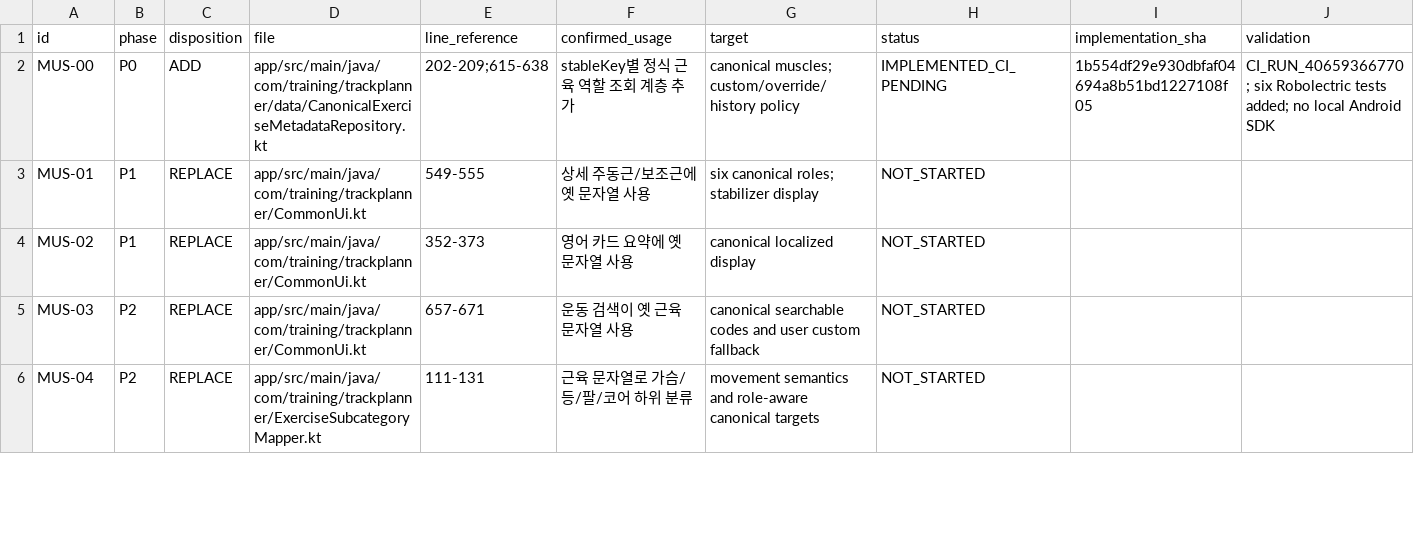
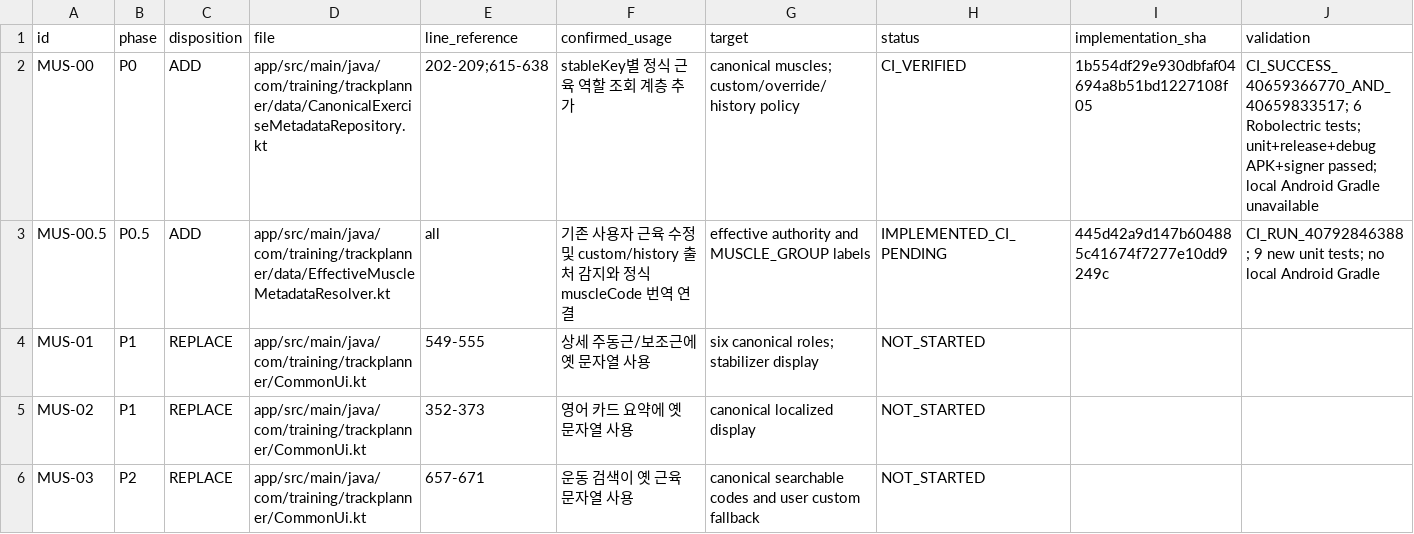
Before and after one commit to Mascollel-Ko/WhatYouGottaDo, a CSV file: docs/audits/legacy_muscle_fields_migration_queue_20261028.csv, drawn as a sheet; only a part is shown; the shorter side is filled out with more unchanged rows.

Commit message:
docs(metadata): track MUS-00 CI and MUS-00.5 migration safety layer

```diff
--- a/docs/audits/legacy_muscle_fields_migration_queue_20261028.csv
+++ b/docs/audits/legacy_muscle_fields_migration_queue_20261028.csv
@@ -1,3 +1,4 @@
 id,phase,disposition,file,line_reference,confirmed_usage,target,status,implementation_sha,validation
-MUS-00,P0,ADD,app/src/main/java/com/training/trackplanner/data/CanonicalExerciseMetadataRepository.kt,202-209;615-638,stableKey별 정식 근육 역할 조회 계층 추가,canonical muscles; custom/override/history policy,IMPLEMENTED_CI_PENDING,1b554df29e930dbfaf04694a8b51bd1227108f05,CI_RUN_40659366770; six Robolectric tests added; no local Android SDK
+MUS-00,P0,ADD,app/src/main/java/com/training/trackplanner/data/CanonicalExerciseMetadataRepository.kt,202-209;615-638,stableKey별 정식 근육 역할 조회 계층 추가,canonical muscles; custom/override/history policy,CI_VERIFIED,1b554df29e930dbfaf04694a8b51bd1227108f05,CI_SUCCESS_40659366770_AND_40659833517; 6 Robolectric tests; unit+release+debug APK+signer passed; local Android Gradle unavailable
+MUS-00.5,P0.5,ADD,app/src/main/java/com/training/trackplanner/data/EffectiveMuscleMetadataResolver.kt,all,기존 사용자 근육 수정 및 custom/history 출처 감지와 정식 muscleCode 번역 연결,effective authority and MUSCLE_GROUP labels,IMPLEMENTED_CI_PENDING,445d42a9d147b604885c41674f7277e10dd9249c,CI_RUN_40792846388; 9 new unit tests; no local Android Gradle
 MUS-01,P1,REPLACE,app/src/main/java/com/training/trackplanner/CommonUi.kt,549-555,상세 주동근/보조근에 옛 문자열 사용,six canonical roles; stabilizer display,NOT_STARTED,,
```
Also changed, not shown: 1 other file.
